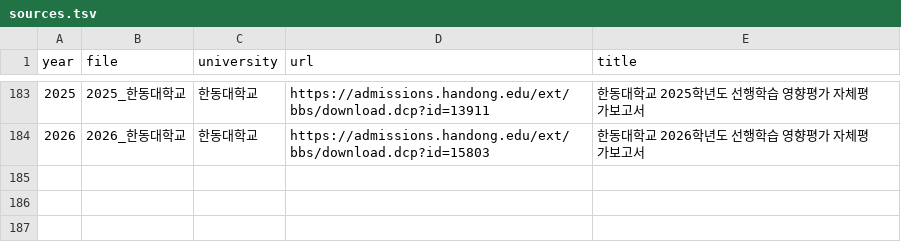
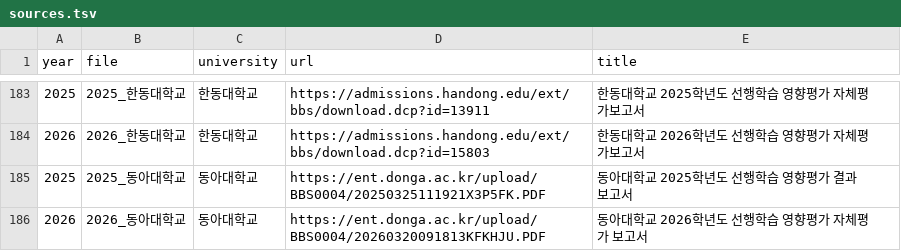
Before and after one commit to taetae0110/korea-susi, a TSV file: data/sources.tsv, drawn as a sheet; only a part is shown, gaps mark what is left out; the diff names each change by its address in the sheet, - before the commit and + after, or states it on an @@ line.

```diff
--- a/data/sources.tsv
+++ b/data/sources.tsv
+row 185: 2025 | 2025_동아대학교 | 동아대학교 | https://ent.donga.ac.kr/upload/BBS0004/20250325111921X3P5FK.PDF | 동아대학교 2025학년도 선행학습 영향평가 결과 보고서
+row 186: 2026 | 2026_동아대학교 | 동아대학교 | https://ent.donga.ac.kr/upload/BBS0004/20260320091813KFKHJU.PDF | 동아대학교 2026학년도 선행학습 영향평가 자체평가 보고서
```
Also changed, not shown: 11 other files.
